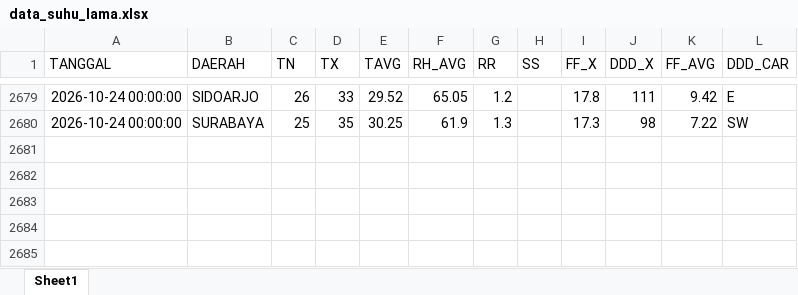
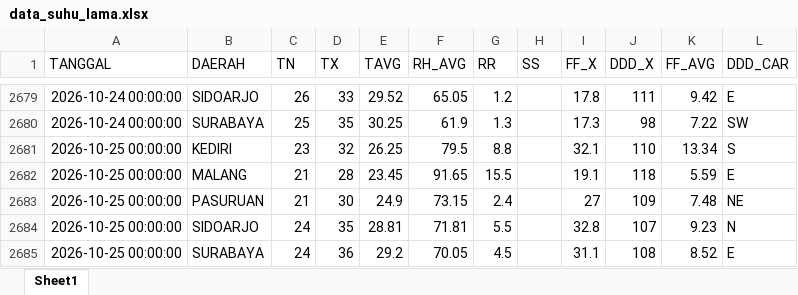
Before and after one commit to Sopayyy02/data_suhu_jatim, an Excel workbook: data/data_suhu_lama.xlsx, sheet Sheet1, drawn as a sheet; only a part is shown, gaps mark what is left out; values as stored, in another font and other column widths than the file's, no borders; the diff names each change by its address in the sheet, - before the commit and + after, or states it on an @@ line.

```diff
--- a/data/data_suhu_lama.xlsx (sheet Sheet1)
+++ b/data/data_suhu_lama.xlsx (sheet Sheet1)
+row 2681: 2026-10-25 00:00:00 | KEDIRI | 23 | 32 | 26.25 | 79.5 | 8.8 |  | 32.1 | 110 | 13.34 | S
+row 2682: 2026-10-25 00:00:00 | MALANG | 21 | 28 | 23.45 | 91.65 | 15.5 |  | 19.1 | 118 | 5.59 | E
+row 2683: 2026-10-25 00:00:00 | PASURUAN | 21 | 30 | 24.9 | 73.15 | 2.4 |  | 27 | 109 | 7.48 | NE
+row 2684: 2026-10-25 00:00:00 | SIDOARJO | 24 | 35 | 28.81 | 71.81 | 5.5 |  | 32.8 | 107 | 9.23 | N
+row 2685: 2026-10-25 00:00:00 | SURABAYA | 24 | 36 | 29.2 | 70.05 | 4.5 |  | 31.1 | 108 | 8.52 | E
```
